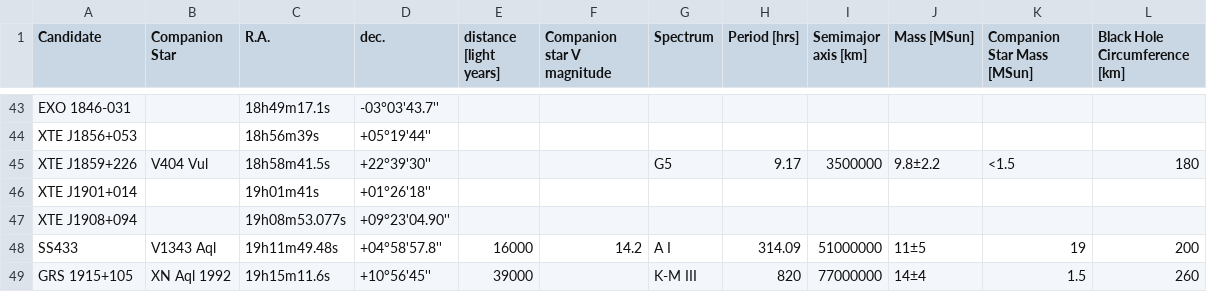
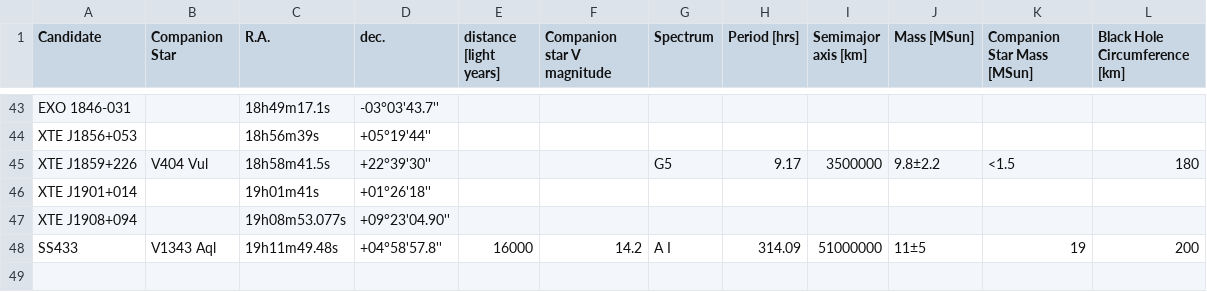
Before and after one commit to ashcat2005/RealBlackHoles, a CSV file: StellarBH.csv, drawn as a sheet; only a part is shown, gaps mark what is left out; the diff names each change by its address in the sheet, - before the commit and + after, or states it on an @@ line.

Commit message:
Update StellarBH.csv

```diff
--- a/StellarBH.csv
+++ b/StellarBH.csv
-row 49: GRS 1915+105 | XN Aql 1992 | 19h15m11.6s | +10°56'45'' | 39000 |  | K-M III | 820 | 77000000 | 14±4 | 1.5 | 260
```
